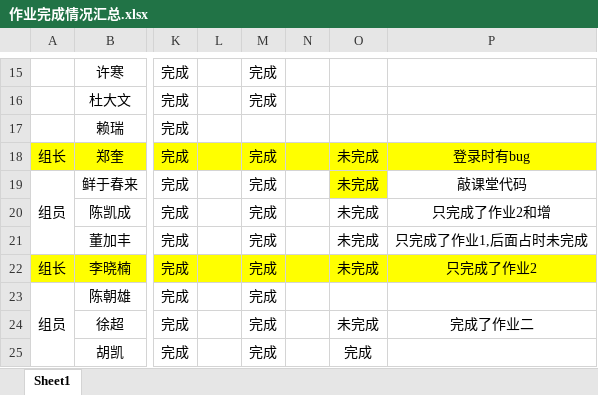
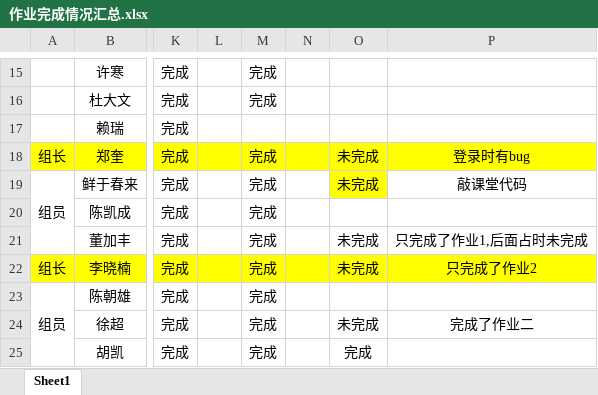
Before and after one commit to WHJ171103/BJT, an Excel workbook: 作业完成情况汇总.xlsx, sheet Sheet1, drawn as a sheet; only a part is shown, gaps mark what is left out; values as stored, in another font and other column widths than the file's, no borders; the diff names each change by its address in the sheet, - before the commit and + after, or states it on an @@ line.

Commit message:
Revert "Revert "Revert "1"""
This reverts commit 295dc87116a38b99a073ed6574a1cadd02a9f642.

```diff
--- a/作业完成情况汇总.xlsx (sheet Sheet1)
+++ b/作业完成情况汇总.xlsx (sheet Sheet1)
-O20: 未完成
+O20: (empty)
-P20: 只完成了作业2和增
+P20: (empty)
```
